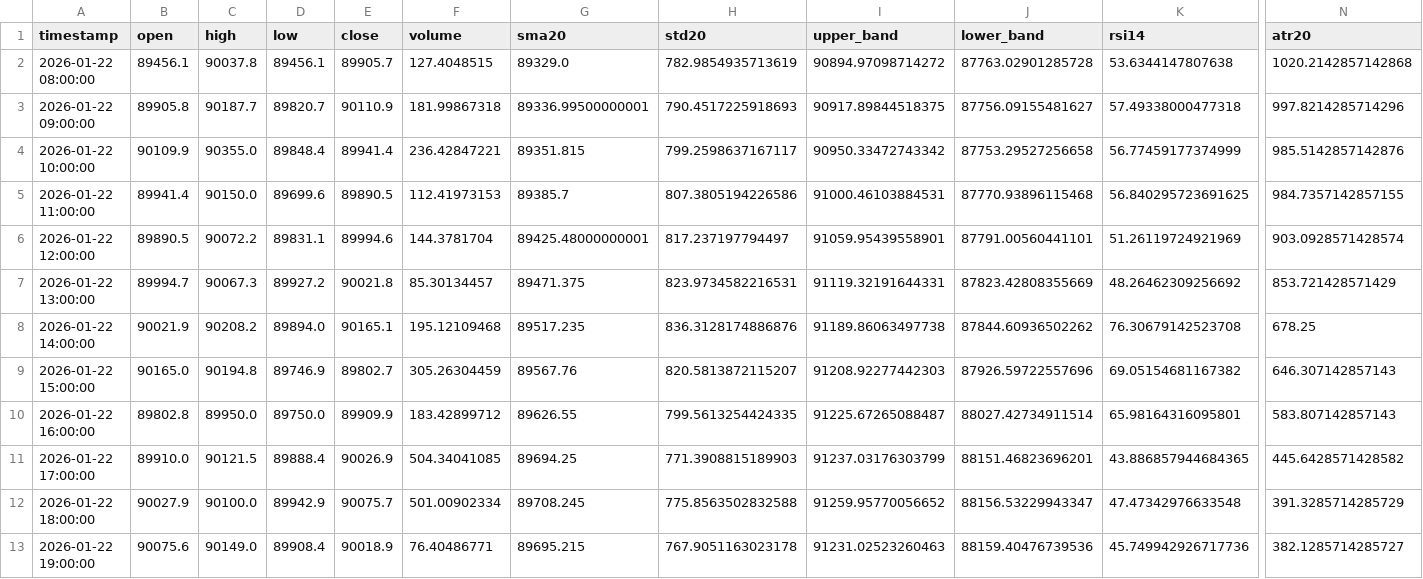
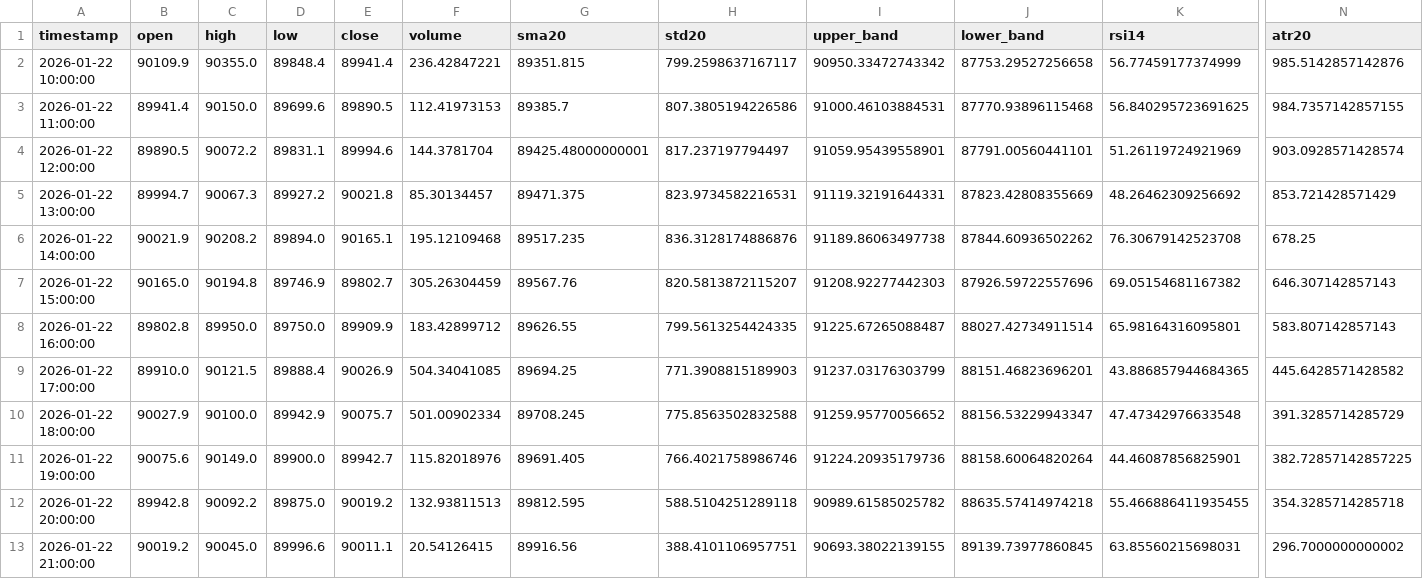
Before and after one commit to ha0zh/btc-db-v3, a CSV file: backtest_results/indicators.csv, drawn as a sheet; only a part is shown, gaps mark what is left out; removed rows and columns are numbered as before the commit, all else as after; rows hold the shown columns only; the diff names each change by its address in the sheet, - before the commit and + after, or states it on an @@ line.

```diff
--- a/backtest_results/indicators.csv
+++ b/backtest_results/indicators.csv
-row 2: 2026-01-22 08:00:00 | 89456.1 | 90037.8 | 89456.1 | 89905.7 | 127.4048515 | 89329.0 | 782.9854935713619 | 90894.97098714272 | 87763.02901285728 | 53.6344147807638 | 1020.2142857142868
-row 3: 2026-01-22 09:00:00 | 89905.8 | 90187.7 | 89820.7 | 90110.9 | 181.99867318 | 89336.99500000001 | 790.4517225918693 | 90917.89844518375 | 87756.09155481627 | 57.49338000477318 | 997.8214285714296
-D11 (low): 89908.4
+D11 (low): 89900.0
-E11 (close): 90018.9
+E11 (close): 89942.7
-F11 (volume): 76.40486771
+F11 (volume): 115.82018976
-G11 (sma20): 89695.215
+G11 (sma20): 89691.405
-H11 (std20): 767.9051163023178
+H11 (std20): 766.4021758986746
-I11 (upper_band): 91231.02523260463
+I11 (upper_band): 91224.20935179736
-J11 (lower_band): 88159.40476739536
+J11 (lower_band): 88158.60064820264
-K11 (rsi14): 45.749942926717736
+K11 (rsi14): 44.46087856825901
-N11 (atr20): 382.1285714285727
+N11 (atr20): 382.72857142857225
+row 12: 2026-01-22 20:00:00 | 89942.8 | 90092.2 | 89875.0 | 90019.2 | 132.93811513 | 89812.595 | 588.5104251289118 | 90989.61585025782 | 88635.57414974218 | 55.466886411935455 | 354.3285714285718
+row 13: 2026-01-22 21:00:00 | 90019.2 | 90045.0 | 89996.6 | 90011.1 | 20.54126415 | 89916.56 | 388.4101106957751 | 90693.38022139155 | 89139.73977860845 | 63.85560215698031 | 296.7000000000002
```
Also changed, not shown: backtest_results/conditions.csv, 3 other files.
